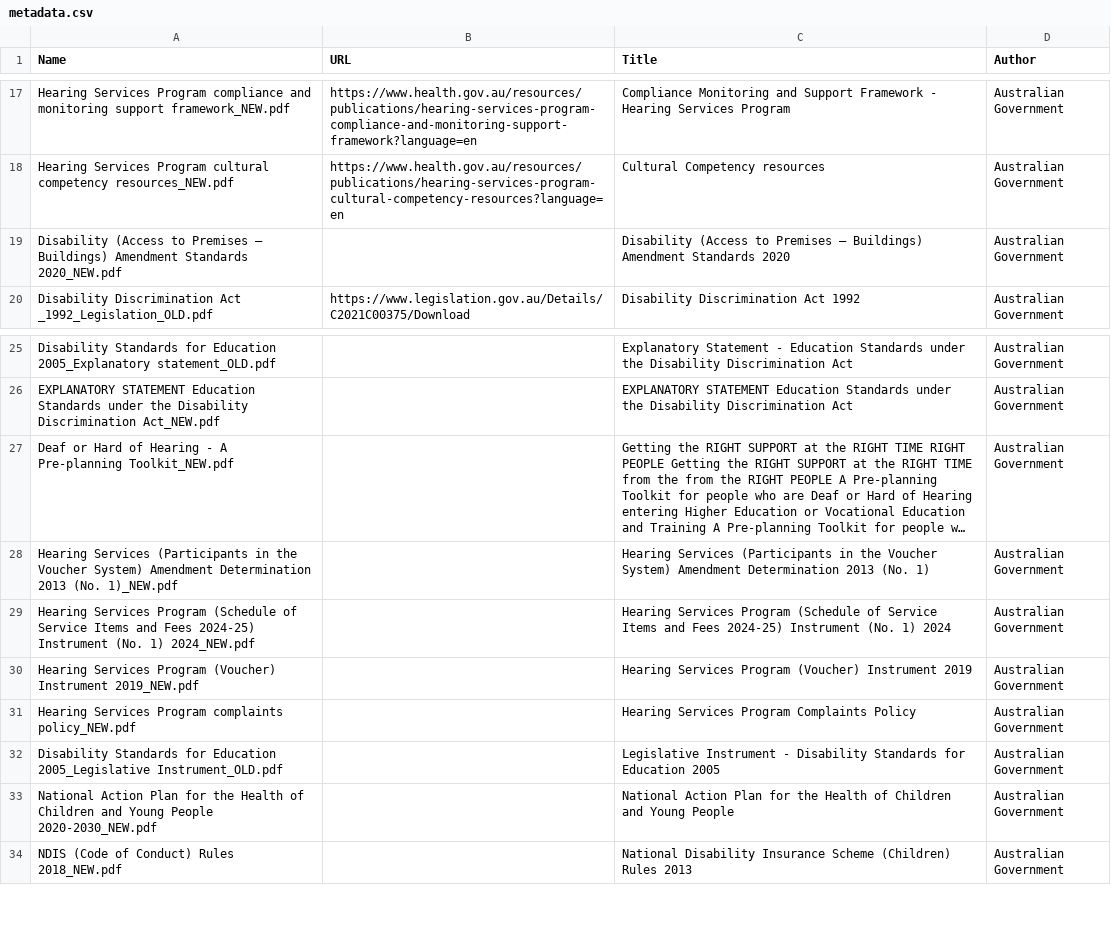
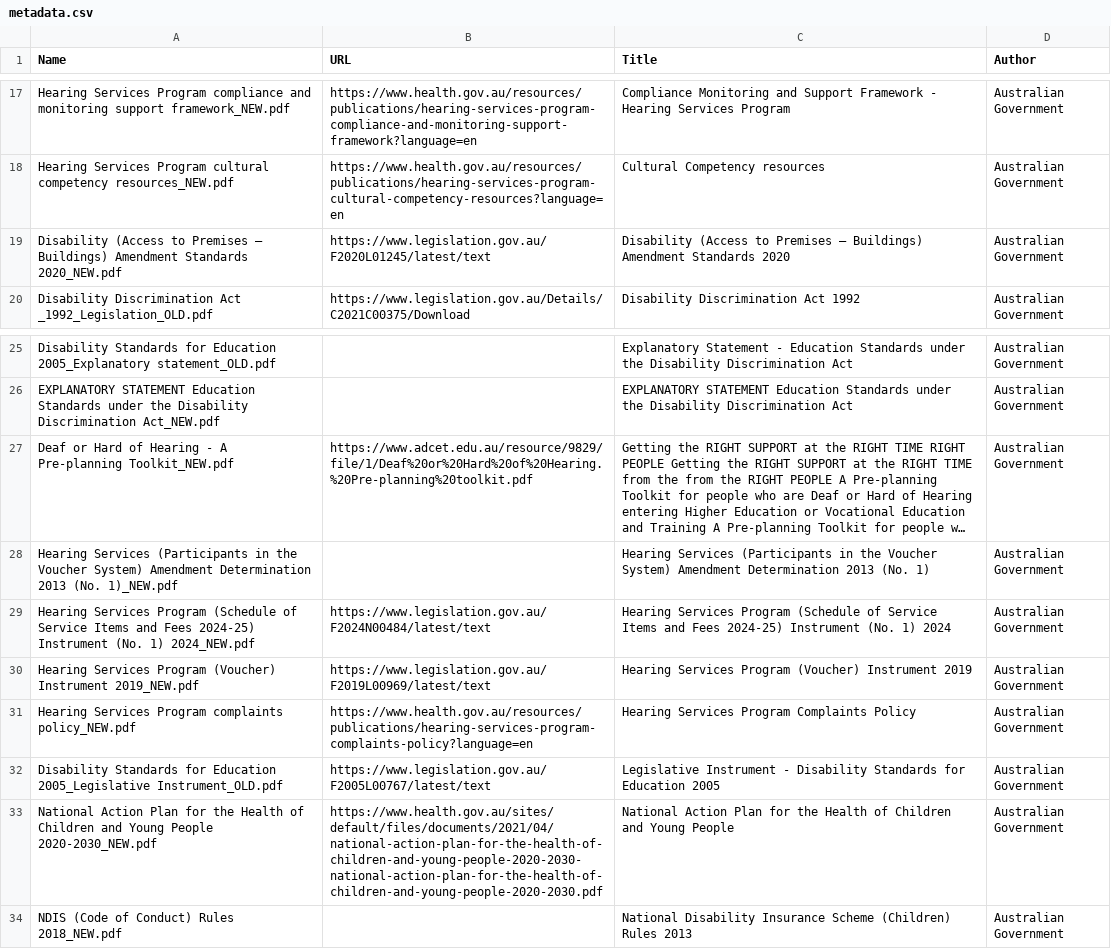
Before and after one commit to Rowan-Clarke/COMP-PACE-PODC, a CSV file: storage/data/PDFs/metadata.csv, drawn as a sheet; only a part is shown, gaps mark what is left out; long unchanged cells end in …; the diff names each change by its address in the sheet, - before the commit and + after, or states it on an @@ line.

Commit message:
Update metadata.csv

```diff
--- a/storage/data/PDFs/metadata.csv
+++ b/storage/data/PDFs/metadata.csv
-B19 (URL): (empty)
+B19 (URL): https://www.legislation.gov.au/F2020L01245/latest/text
-B27 (URL): (empty)
+B27 (URL): https://www.adcet.edu.au/resource/9829/file/1/Deaf%20or%20Hard%20of%20Hearing.%20Pre-planning%20toolkit.pdf
-B29 (URL): (empty)
+B29 (URL): https://www.legislation.gov.au/F2024N00484/latest/text
-B30 (URL): (empty)
+B30 (URL): https://www.legislation.gov.au/F2019L00969/latest/text
-B31 (URL): (empty)
+B31 (URL): https://www.health.gov.au/resources/publications/hearing-services-program-complaints-policy?language=en
-B32 (URL): (empty)
+B32 (URL): https://www.legislation.gov.au/F2005L00767/latest/text
-B33 (URL): (empty)
+B33 (URL): https://www.health.gov.au/sites/default/files/documents/2021/04/national-action-plan-for-the-health-of-children-and-young-people-2020-2030-national-action-plan-for-the-health-of-children-and-young-people-2020-2030.pdf
```
